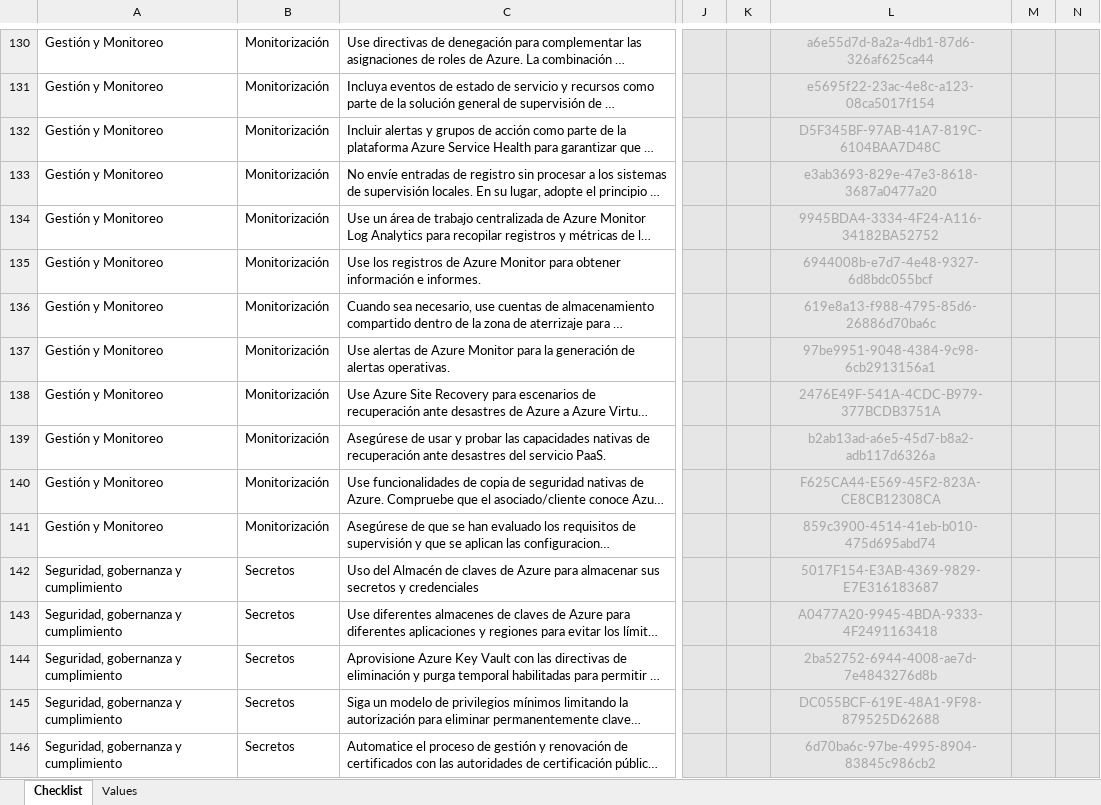
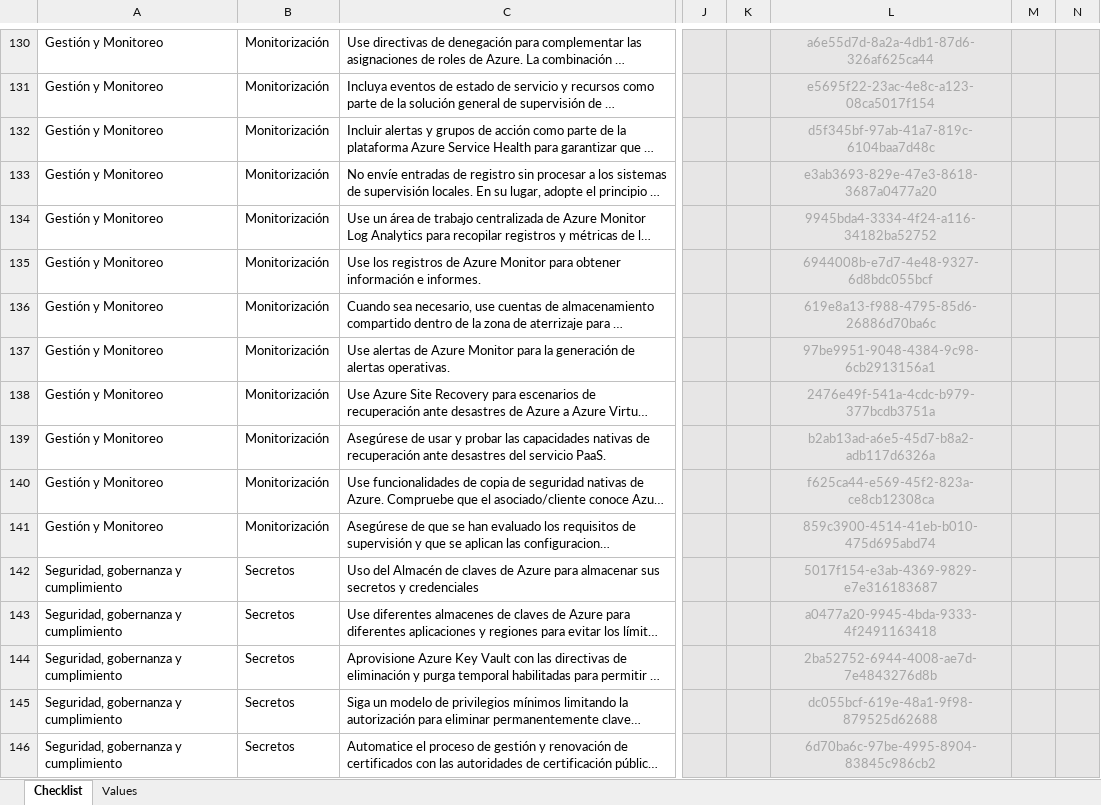
Before and after one commit to Azure/review-checklists, an Excel workbook: spreadsheet/lz_checklist.es.xlsx, sheet Checklist, drawn as a sheet; only a part is shown, gaps mark what is left out; long unchanged cells end in …; values as stored, in another font and other column widths than the file's, no borders; conditional formats not drawn; the diff covers the shown part only; the diff names each change by its address in the sheet, - before the commit and + after, or states it on an @@ line.

```diff
--- a/spreadsheet/lz_checklist.es.xlsx (sheet Checklist)
+++ b/spreadsheet/lz_checklist.es.xlsx (sheet Checklist)
-L132: D5F345BF-97AB-41A7-819C-6104BAA7D48C
+L132: d5f345bf-97ab-41a7-819c-6104baa7d48c
-L134: 9945BDA4-3334-4F24-A116-34182BA52752
+L134: 9945bda4-3334-4f24-a116-34182ba52752
-L138: 2476E49F-541A-4CDC-B979-377BCDB3751A
+L138: 2476e49f-541a-4cdc-b979-377bcdb3751a
-L140: F625CA44-E569-45F2-823A-CE8CB12308CA
+L140: f625ca44-e569-45f2-823a-ce8cb12308ca
-L142: 5017F154-E3AB-4369-9829-E7E316183687
+L142: 5017f154-e3ab-4369-9829-e7e316183687
-L143: A0477A20-9945-4BDA-9333-4F2491163418
+L143: a0477a20-9945-4bda-9333-4f2491163418
-L145: DC055BCF-619E-48A1-9F98-879525D62688
+L145: dc055bcf-619e-48a1-9f98-879525d62688
```
Also changed, not shown: 53 edited cells elsewhere in this sheet, sheet Values, spreadsheet/lz_checklist.en.xlsx, spreadsheet/lz_checklist.ja.xlsx, 6 other files.
